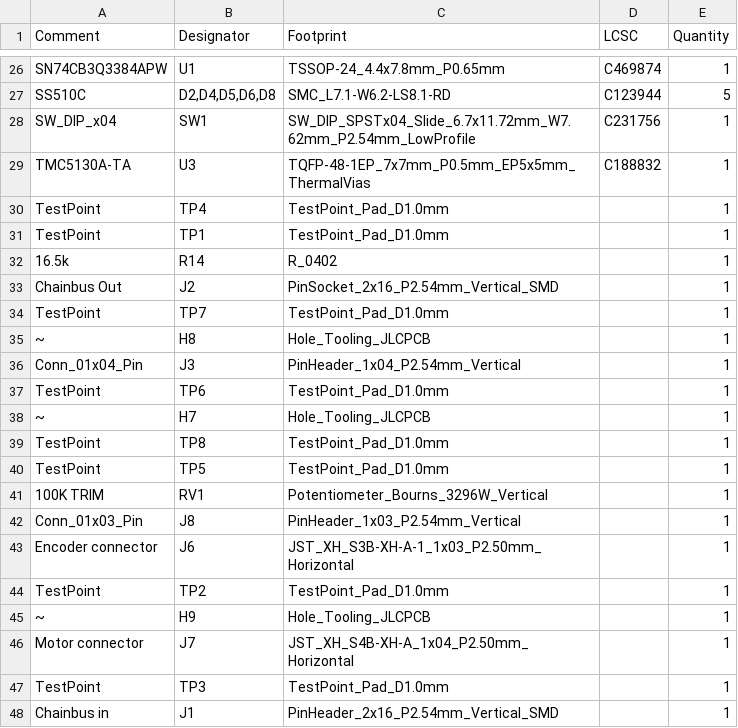
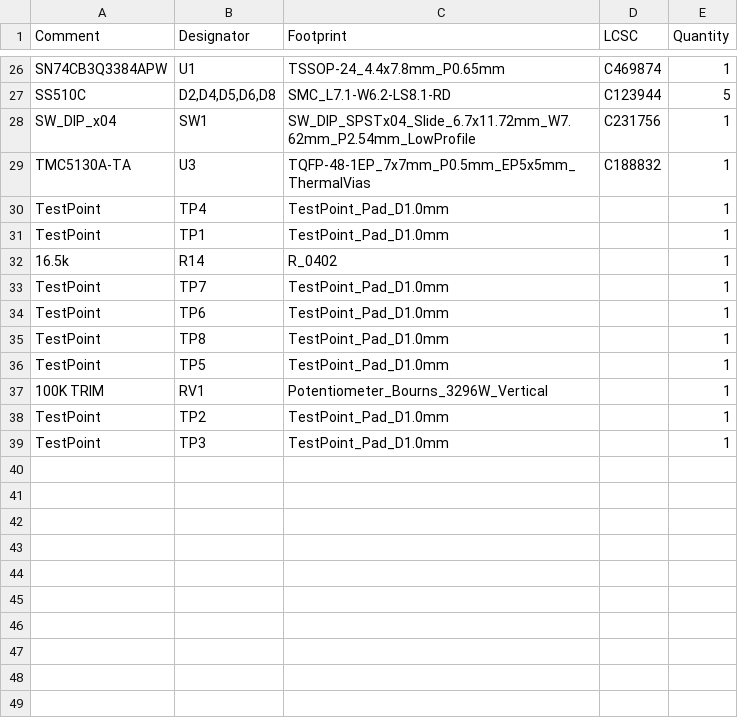
Before and after one commit to KoNaR-Hefajstos/MMS3_hat_stepper_controler, a CSV file: jlcpcb/production_files/BOM-MMS3_hat_stepper_controler.csv, drawn as a sheet; only a part is shown, gaps mark what is left out; the diff names each change by its address in the sheet, - before the commit and + after, or states it on an @@ line.

```diff
--- a/jlcpcb/production_files/BOM-MMS3_hat_stepper_controler.csv
+++ b/jlcpcb/production_files/BOM-MMS3_hat_stepper_controler.csv
-row 33: Chainbus Out | J2 | PinSocket_2x16_P2.54mm_Vertical_SMD |  | 1
-row 35: ~ | H8 | Hole_Tooling_JLCPCB |  | 1
-row 36: Conn_01x04_Pin | J3 | PinHeader_1x04_P2.54mm_Vertical |  | 1
-row 38: ~ | H7 | Hole_Tooling_JLCPCB |  | 1
-row 42: Conn_01x03_Pin | J8 | PinHeader_1x03_P2.54mm_Vertical |  | 1
-row 43: Encoder connector | J6 | JST_XH_S3B-XH-A-1_1x03_P2.50mm_Horizontal |  | 1
-row 45: ~ | H9 | Hole_Tooling_JLCPCB |  | 1
-row 46: Motor connector | J7 | JST_XH_S4B-XH-A_1x04_P2.50mm_Horizontal |  | 1
-row 48: Chainbus in | J1 | PinHeader_2x16_P2.54mm_Vertical_SMD |  | 1
```
Also changed, not shown: jlcpcb/production_files/CPL-MMS3_hat_stepper_controler.csv, 19 other files.
